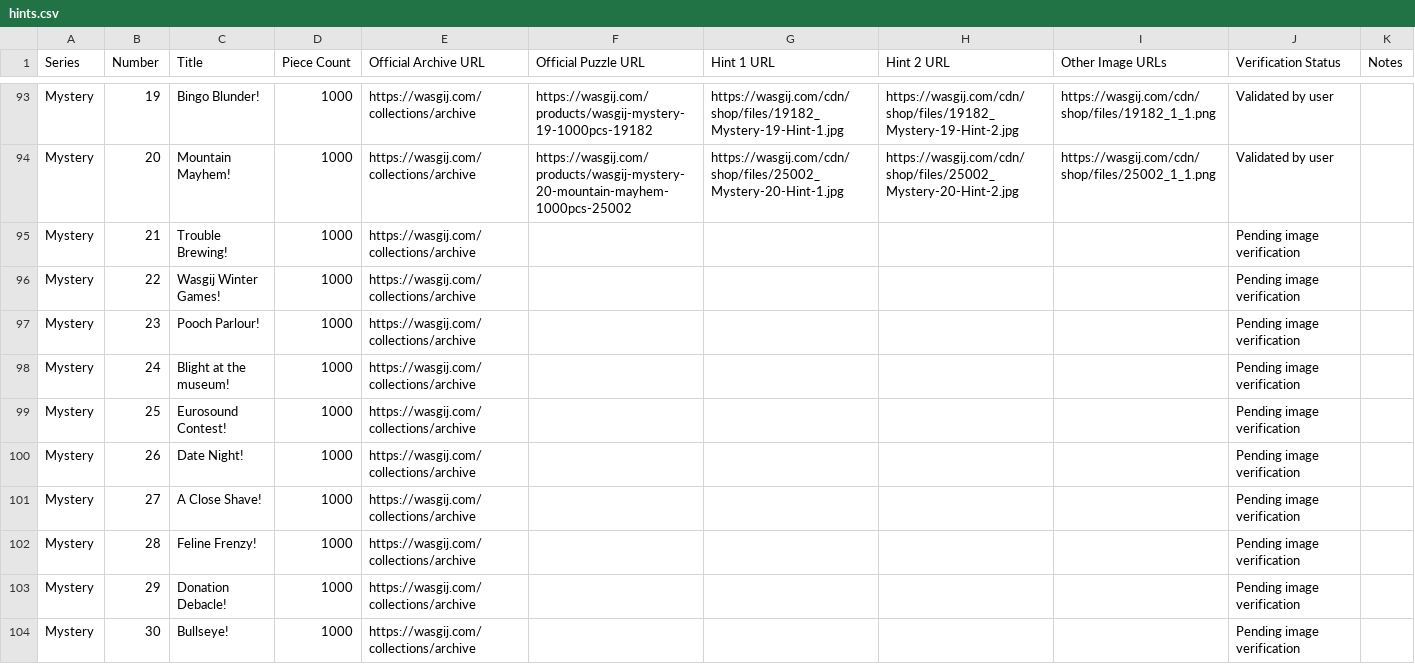
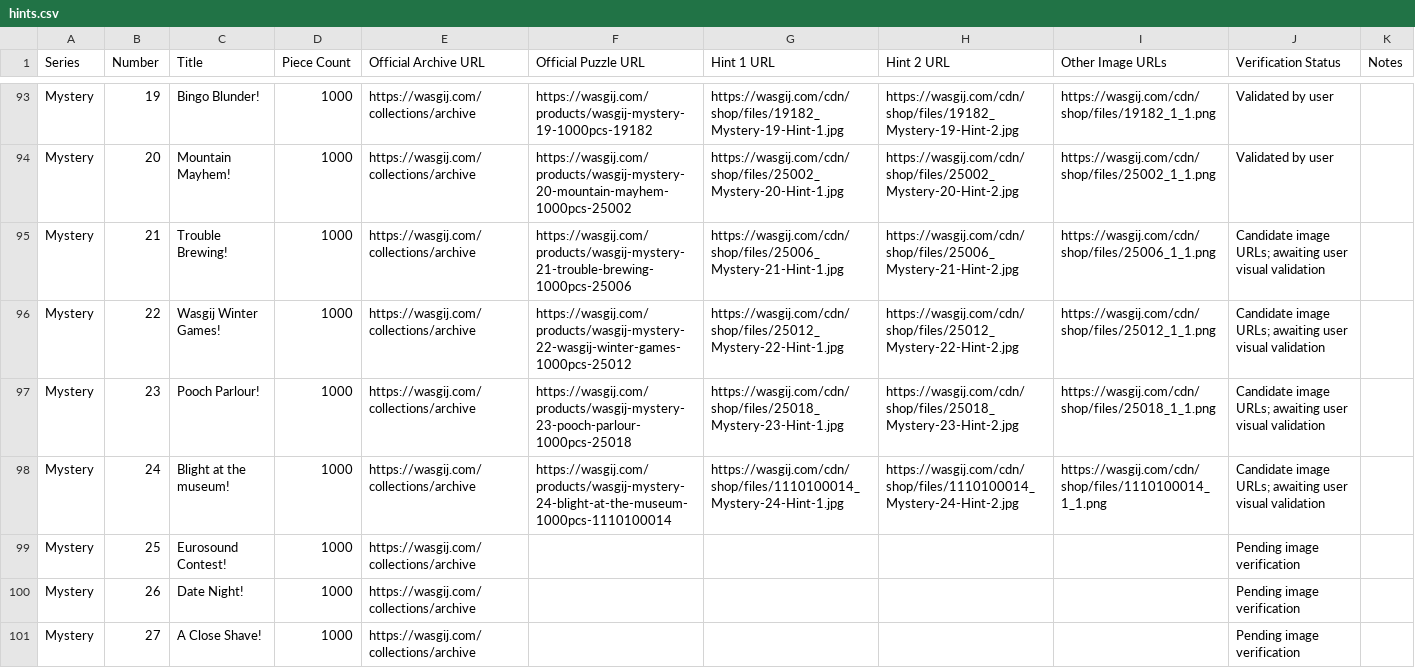
Before and after one commit to Matt-Owen-81/wasgij, a CSV file: hints.csv, drawn as a sheet; only a part is shown, gaps mark what is left out; the shorter side is filled out with more unchanged rows.

Commit message:
Add Mystery 21–24 candidate images and verified product pages

```diff
--- a/hints.csv
+++ b/hints.csv
@@ -94,6 +94,6 @@ Series,Number,Title,Piece Count,Official Archive URL,Official Puzzle URL,Hint 1
 "Mystery","20","Mountain Mayhem!","1000","https://wasgij.com/collections/archive","https://wasgij.com/products/wasgij-mystery-20-mountain-mayhem-1000pcs-25002","https://wasgij.com/cdn/shop/files/25002_Mystery-20-Hint-1.jpg","https://wasgij.com/cdn/shop/files/25002_Mystery-20-Hint-2.jpg","https://wasgij.com/cdn/shop/files/25002_1_1.png","Validated by user",""
-"Mystery","21","Trouble Brewing!","1000","https://wasgij.com/collections/archive","","","","","Pending image verification",""
-"Mystery","22","Wasgij Winter Games!","1000","https://wasgij.com/collections/archive","","","","","Pending image verification",""
-"Mystery","23","Pooch Parlour!","1000","https://wasgij.com/collections/archive","","","","","Pending image verification",""
-"Mystery","24","Blight at the museum!","1000","https://wasgij.com/collections/archive","","","","","Pending image verification",""
+"Mystery","21","Trouble Brewing!","1000","https://wasgij.com/collections/archive","https://wasgij.com/products/wasgij-mystery-21-trouble-brewing-1000pcs-25006","https://wasgij.com/cdn/shop/files/25006_Mystery-21-Hint-1.jpg","https://wasgij.com/cdn/shop/files/25006_Mystery-21-Hint-2.jpg","https://wasgij.com/cdn/shop/files/25006_1_1.png","Candidate image URLs; awaiting user visual validation",""
+"Mystery","22","Wasgij Winter Games!","1000","https://wasgij.com/collections/archive","https://wasgij.com/products/wasgij-mystery-22-wasgij-winter-games-1000pcs-25012","https://wasgij.com/cdn/shop/files/25012_Mystery-22-Hint-1.jpg","https://wasgij.com/cdn/shop/files/25012_Mystery-22-Hint-2.jpg","https://wasgij.com/cdn/shop/files/25012_1_1.png","Candidate image URLs; awaiting user visual validation",""
+"Mystery","23","Pooch Parlour!","1000","https://wasgij.com/collections/archive","https://wasgij.com/products/wasgij-mystery-23-pooch-parlour-1000pcs-25018","https://wasgij.com/cdn/shop/files/25018_Mystery-23-Hint-1.jpg","https://wasgij.com/cdn/shop/files/25018_Mystery-23-Hint-2.jpg","https://wasgij.com/cdn/shop/files/25018_1_1.png","Candidate image URLs; awaiting user visual validation",""
+"Mystery","24","Blight at the museum!","1000","https://wasgij.com/collections/archive","https://wasgij.com/products/wasgij-mystery-24-blight-at-the-museum-1000pcs-1110100014","https://wasgij.com/cdn/shop/files/1110100014_Mystery-24-Hint-1.jpg","https://wasgij.com/cdn/shop/files/1110100014_Mystery-24-Hint-2.jpg","https://wasgij.com/cdn/shop/files/1110100014_1_1.png","Candidate image URLs; awaiting user visual validation",""
 "Mystery","25","Eurosound Contest!","1000","https://wasgij.com/collections/archive","","","","","Pending image verification",""
```
